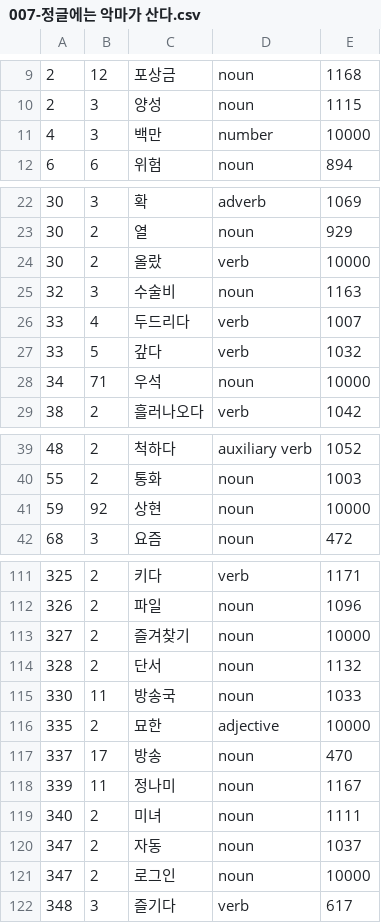
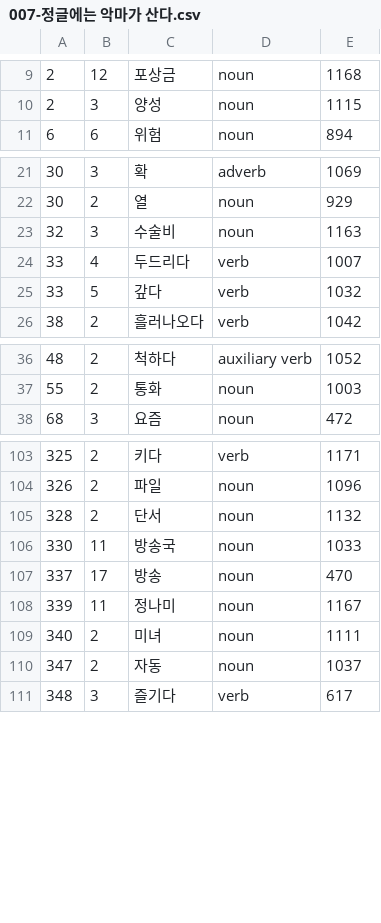
Before and after one commit to bildeglimt/korean-book-specific-frequency-lists, a CSV file: seo-mi-eh/007-정글에는 악마가 산다.csv, drawn as a sheet; only a part is shown, gaps mark what is left out; the diff covers the shown part only; the diff names each change by its address in the sheet, - before the commit and + after, or states it on an @@ line.

```diff
--- a/seo-mi-eh/007-정글에는 악마가 산다.csv
+++ b/seo-mi-eh/007-정글에는 악마가 산다.csv
-row 11: 4 | 3 | 백만 | number | 10000
-row 24: 30 | 2 | 올랐 | verb | 10000
-row 28: 34 | 71 | 우석 | noun | 10000
-row 41: 59 | 92 | 상현 | noun | 10000
-row 113: 327 | 2 | 즐겨찾기 | noun | 10000
-row 116: 335 | 2 | 묘한 | adjective | 10000
-row 121: 347 | 2 | 로그인 | noun | 10000
```
Also changed, not shown: 5 removed rows elsewhere in this file, seo-mi-eh/001-그녀만의 테크닉.csv, seo-mi-eh/002-그녀의 취미 생활.csv, 16 other files.
